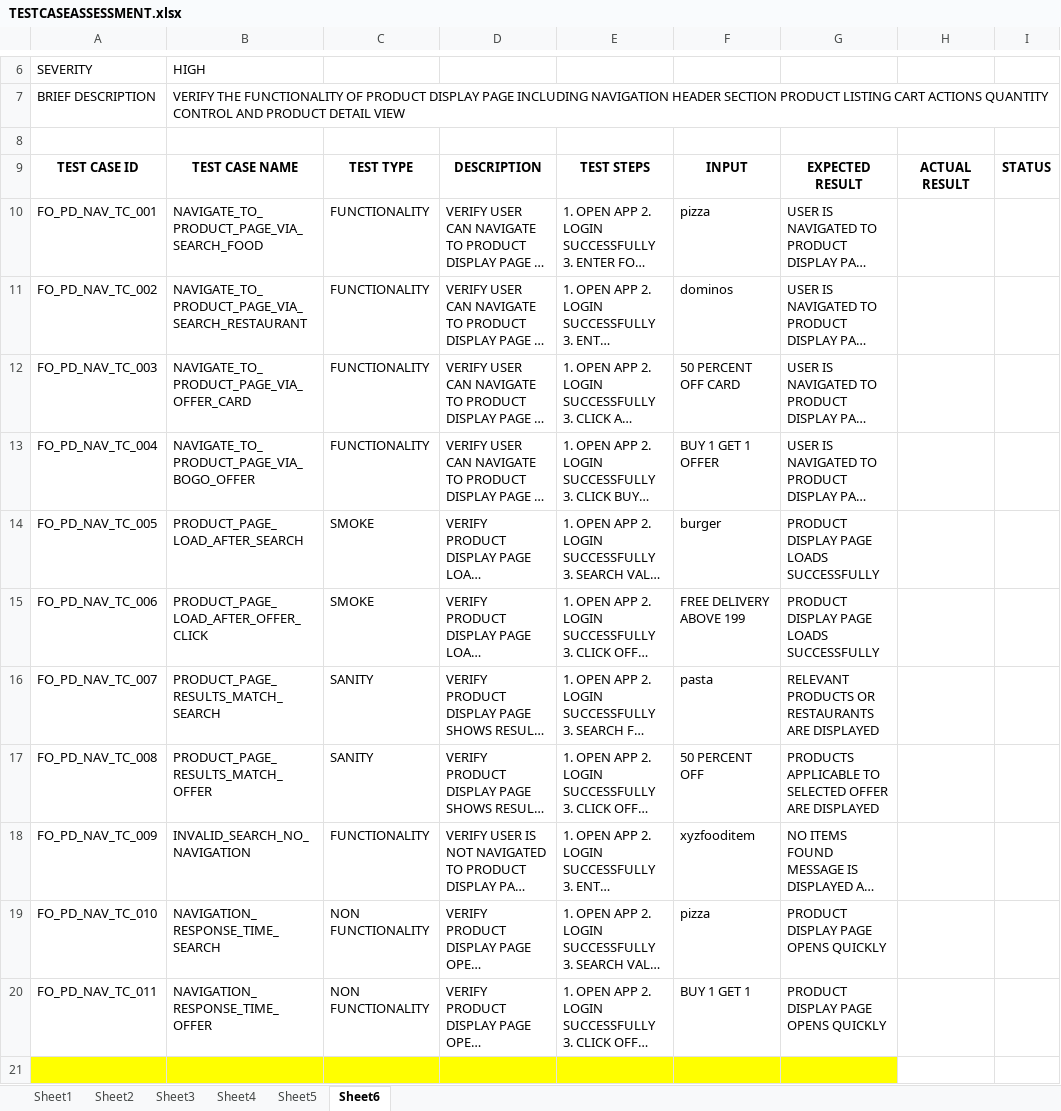
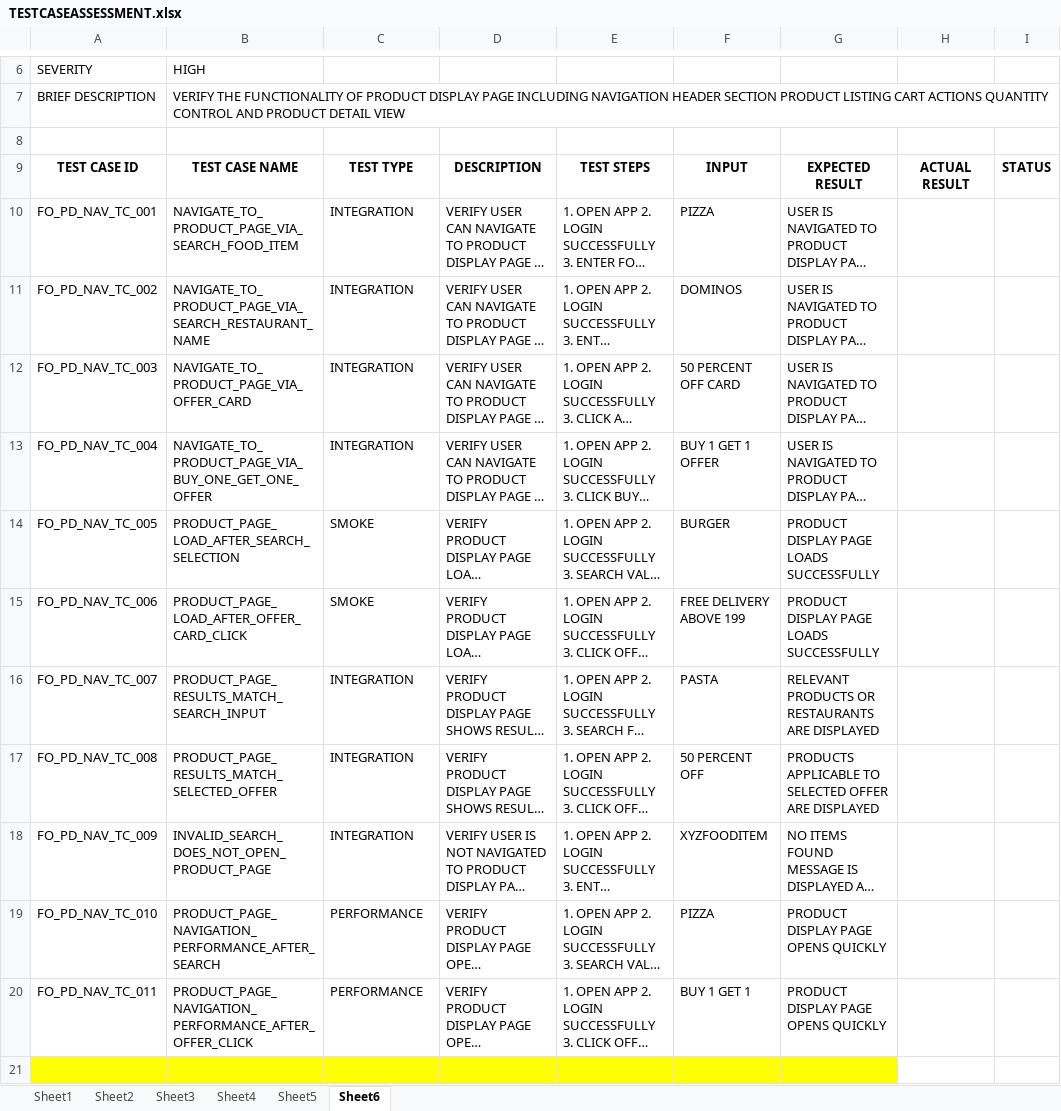
Before and after one commit to Ashish73653/ExcelSheetsForTestScenarios, an Excel workbook: TESTCASEASSESSMENT.xlsx, sheet Sheet6, drawn as a sheet; only a part is shown, gaps mark what is left out; long unchanged cells end in …; values as stored, in another font and other column widths than the file's, no borders; the diff covers the shown part only; the diff names each change by its address in the sheet, - before the commit and + after, or states it on an @@ line.

```diff
--- a/TESTCASEASSESSMENT.xlsx (sheet Sheet6)
+++ b/TESTCASEASSESSMENT.xlsx (sheet Sheet6)
-B10: NAVIGATE_TO_PRODUCT_PAGE_VIA_SEARCH_FOOD
+B10: NAVIGATE_TO_PRODUCT_PAGE_VIA_SEARCH_FOOD_ITEM
-C10:C13: FUNCTIONALITY
+C10:C13: INTEGRATION
-F10: pizza
+F10: PIZZA
-B11: NAVIGATE_TO_PRODUCT_PAGE_VIA_SEARCH_RESTAURANT
+B11: NAVIGATE_TO_PRODUCT_PAGE_VIA_SEARCH_RESTAURANT_NAME
-F11: dominos
+F11: DOMINOS
-B13: NAVIGATE_TO_PRODUCT_PAGE_VIA_BOGO_OFFER
+B13: NAVIGATE_TO_PRODUCT_PAGE_VIA_BUY_ONE_GET_ONE_OFFER
-B14: PRODUCT_PAGE_LOAD_AFTER_SEARCH
+B14: PRODUCT_PAGE_LOAD_AFTER_SEARCH_SELECTION
-F14: burger
+F14: BURGER
-B15: PRODUCT_PAGE_LOAD_AFTER_OFFER_CLICK
+B15: PRODUCT_PAGE_LOAD_AFTER_OFFER_CARD_CLICK
-B16: PRODUCT_PAGE_RESULTS_MATCH_SEARCH
+B16: PRODUCT_PAGE_RESULTS_MATCH_SEARCH_INPUT
-C16:C17: SANITY
+C16:C17: INTEGRATION
-F16: pasta
+F16: PASTA
-B17: PRODUCT_PAGE_RESULTS_MATCH_OFFER
+B17: PRODUCT_PAGE_RESULTS_MATCH_SELECTED_OFFER
-B18: INVALID_SEARCH_NO_NAVIGATION
+B18: INVALID_SEARCH_DOES_NOT_OPEN_PRODUCT_PAGE
-C18: FUNCTIONALITY
+C18: INTEGRATION
-F18: xyzfooditem
+F18: XYZFOODITEM
-B19: NAVIGATION_RESPONSE_TIME_SEARCH
+B19: PRODUCT_PAGE_NAVIGATION_PERFORMANCE_AFTER_SEARCH
-C19:C20: NON FUNCTIONALITY
+C19:C20: PERFORMANCE
-F19: pizza
+F19: PIZZA
-B20: NAVIGATION_RESPONSE_TIME_OFFER
+B20: PRODUCT_PAGE_NAVIGATION_PERFORMANCE_AFTER_OFFER_CLICK
```
Also changed, not shown: 6 added rows and 118 edited cells elsewhere in this sheet, sheet Sheet1, sheet Sheet5, sheet Sheet3, sheet Sheet2, sheet Sheet4.
